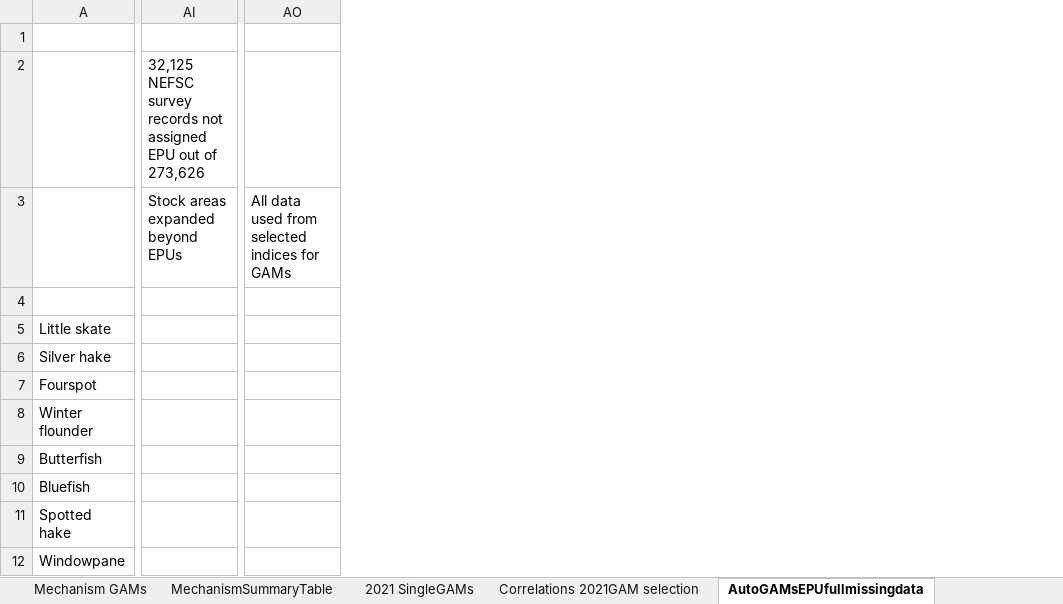
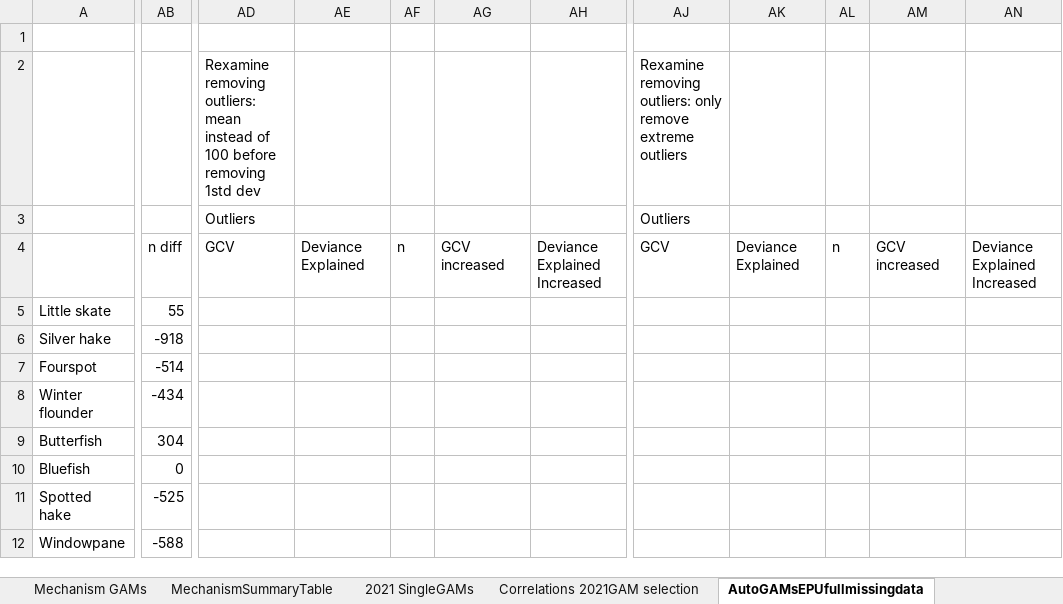
Before and after one commit to Laurels1/Condition, an Excel workbook: GAM_Summary_notes_2020.xlsx, sheet AutoGAMsEPUfullmissingdata, drawn as a sheet; only a part is shown, gaps mark what is left out; values as stored, in another font and other column widths than the file's, no borders; conditional formats not drawn; removed rows and columns are numbered as before the commit, all else as after; the diff covers the shown part only; the diff names each change by its address in the sheet, - before the commit and + after, or states it on an @@ line.

Commit message:
Reinstalled survdata with extended EPUs, bringing in copepod small/large by strata instead of EPU

```diff
--- a/GAM_Summary_notes_2020.xlsx (sheet AutoGAMsEPUfullmissingdata)
+++ b/GAM_Summary_notes_2020.xlsx (sheet AutoGAMsEPUfullmissingdata)
+column AB, rows 4-12: n diff | 55 | -918 | -514 | -434 | 304 | 0 | -525 | -588
+column AD (Outliers), row 2: Rexamine removing outliers: mean instead of 100 before removing 1std dev; row 4: GCV
+column AE, row 4: Deviance Explained
+column AF, row 4: n
+column AG, row 4: GCV increased
+column AH, row 4: Deviance Explained Increased
+column AJ (Outliers), row 2: Rexamine removing outliers: only remove extreme outliers; row 4: GCV
+column AK, row 4: Deviance Explained
+column AL, row 4: n
+column AM, row 4: GCV increased
+column AN, row 4: Deviance Explained Increased
-column AI (Stock areas expanded beyond EPUs), row 2: 32,125 NEFSC survey records not assigned EPU out of 273,626
-column AO, row 3: All data used from selected indices for GAMs
```
Also changed, not shown: 22 added columns, 12 removed columns and 3 edited cells elsewhere in this sheet, 4 other files.
